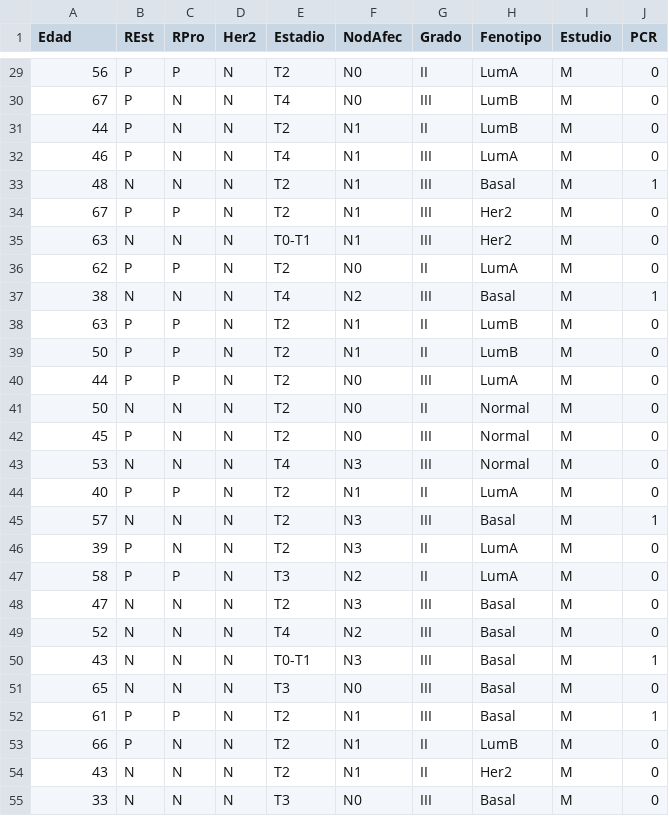
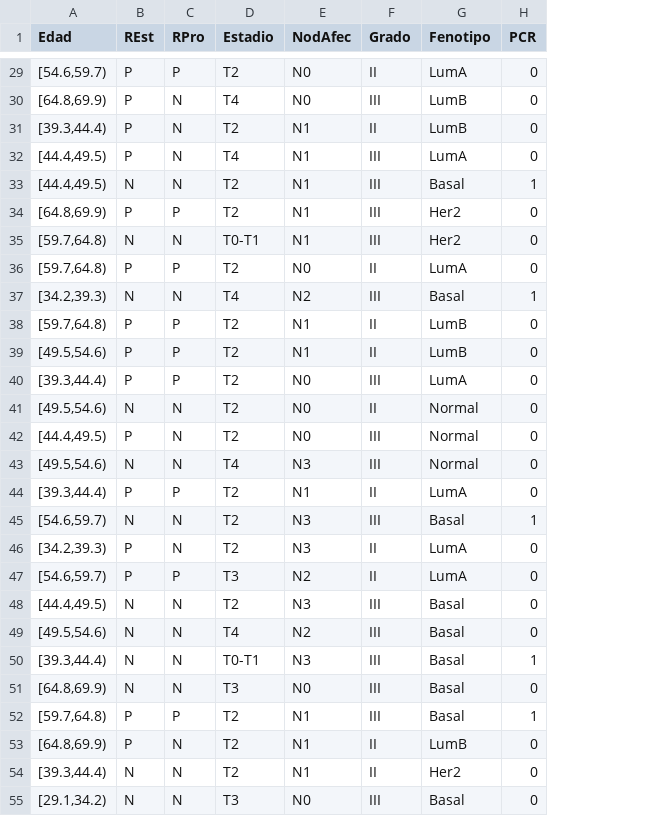
Before and after one commit to MarioPasc/Algoritmos-de-Aprendizaje-Computacional-R, a CSV file: data/test.csv, drawn as a sheet; only a part is shown, gaps mark what is left out; the diff covers the shown part only; the diff names each change by its address in the sheet, - before the commit and + after, or states it on an @@ line.

```diff
--- a/data/test.csv
+++ b/data/test.csv
-column D (Her2), rows 29-55: all N
-column I (Estudio), rows 29-55: all M
-A29 (Edad): 56
+A29 (Edad): [54.6,59.7)
-A30 (Edad): 67
+A30 (Edad): [64.8,69.9)
-A31 (Edad): 44
+A31 (Edad): [39.3,44.4)
-A32 (Edad): 46
+A32 (Edad): [44.4,49.5)
-A33 (Edad): 48
+A33 (Edad): [44.4,49.5)
-A34 (Edad): 67
+A34 (Edad): [64.8,69.9)
-A35 (Edad): 63
+A35 (Edad): [59.7,64.8)
-A36 (Edad): 62
+A36 (Edad): [59.7,64.8)
-A37 (Edad): 38
+A37 (Edad): [34.2,39.3)
-A38 (Edad): 63
+A38 (Edad): [59.7,64.8)
-A39 (Edad): 50
+A39 (Edad): [49.5,54.6)
-A40 (Edad): 44
+A40 (Edad): [39.3,44.4)
-A41 (Edad): 50
+A41 (Edad): [49.5,54.6)
-A42 (Edad): 45
+A42 (Edad): [44.4,49.5)
-A43 (Edad): 53
+A43 (Edad): [49.5,54.6)
-A44 (Edad): 40
+A44 (Edad): [39.3,44.4)
-A45 (Edad): 57
+A45 (Edad): [54.6,59.7)
-A46 (Edad): 39
+A46 (Edad): [34.2,39.3)
-A47 (Edad): 58
+A47 (Edad): [54.6,59.7)
-A48 (Edad): 47
+A48 (Edad): [44.4,49.5)
-A49 (Edad): 52
+A49 (Edad): [49.5,54.6)
-A50 (Edad): 43
+A50 (Edad): [39.3,44.4)
-A51 (Edad): 65
+A51 (Edad): [64.8,69.9)
-A52 (Edad): 61
+A52 (Edad): [59.7,64.8)
-A53 (Edad): 66
+A53 (Edad): [64.8,69.9)
-A54 (Edad): 43
+A54 (Edad): [39.3,44.4)
-A55 (Edad): 33
+A55 (Edad): [29.1,34.2)
```
Also changed, not shown: 74 edited cells elsewhere in this file, data/train.csv, 2 other files.
